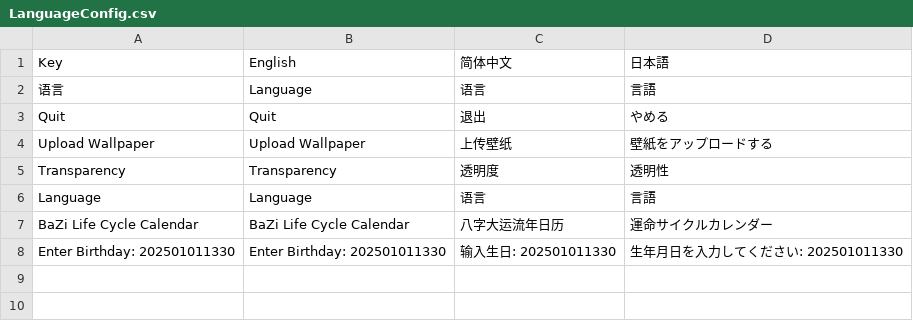
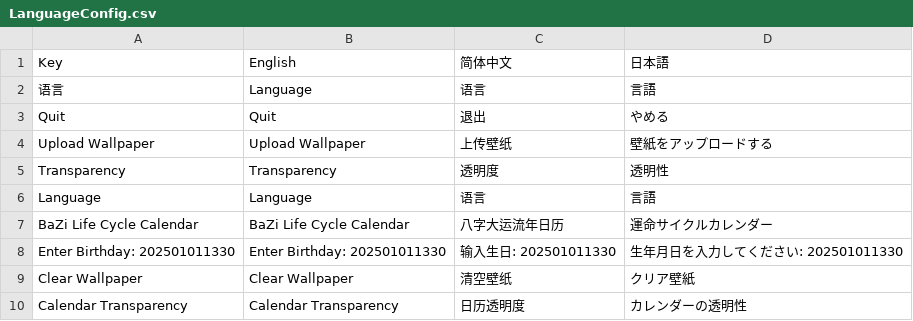
Before and after one commit to WH961230/Desk, a CSV file: Assets/Configs/LanguageConfig.csv, drawn as a sheet; the diff names each change by its address in the sheet, - before the commit and + after, or states it on an @@ line.

Commit message:
日历透明度 & 延时菜单

```diff
--- a/Assets/Configs/LanguageConfig.csv
+++ b/Assets/Configs/LanguageConfig.csv
+row 9: Clear Wallpaper | Clear Wallpaper | 清空壁纸 | クリア壁紙
+row 10: Calendar Transparency | Calendar Transparency | 日历透明度 | カレンダーの透明性
```
Also changed, not shown: 6 other files.
